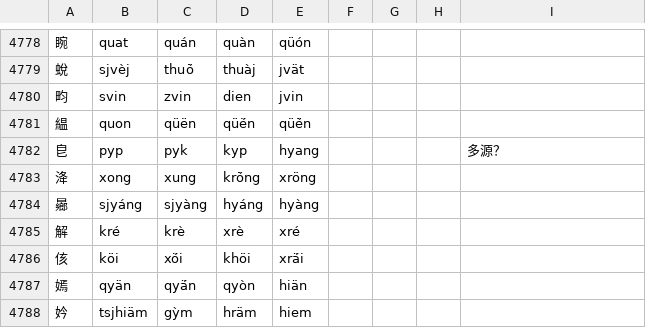
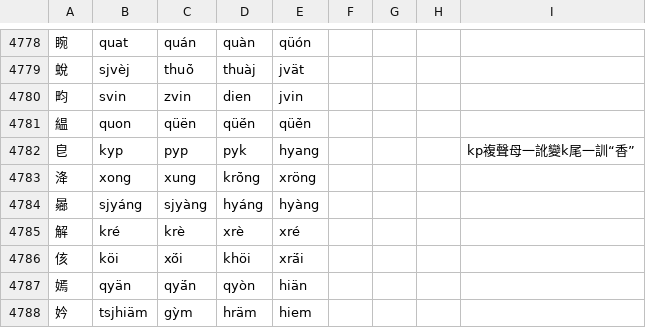
Before and after one commit to uliloewi/zhong1gu3li3in1, a CSV file: zhongguliin/do1in1zy4.csv, drawn as a sheet; only a part is shown, gaps mark what is left out.

Commit message:
Update do1in1zy4.csv
釋皀

```diff
--- a/zhongguliin/do1in1zy4.csv
+++ b/zhongguliin/do1in1zy4.csv
@@ -4781,3 +4781,3 @@
 緼,quon,qüën,qüë́n,qüë̀n,,,,
-皀,pyp,pyk,kyp,hyang,,,,多源？
+皀,kyp,pyp,pyk,hyang,,,,kp複聲母一訛變k尾一訓“香”
 洚,xong,xung,krö̀ng,xröng,,,,
```
